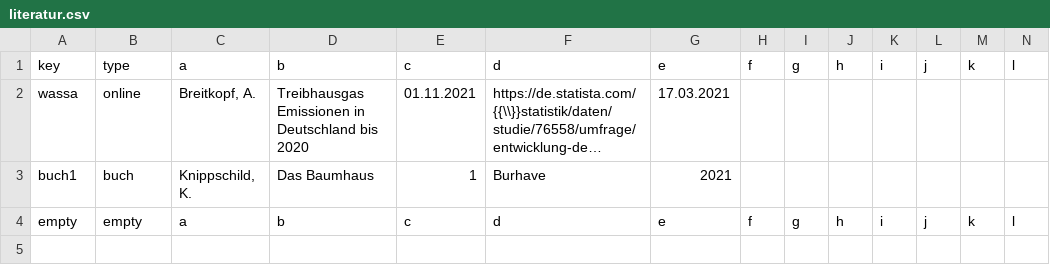
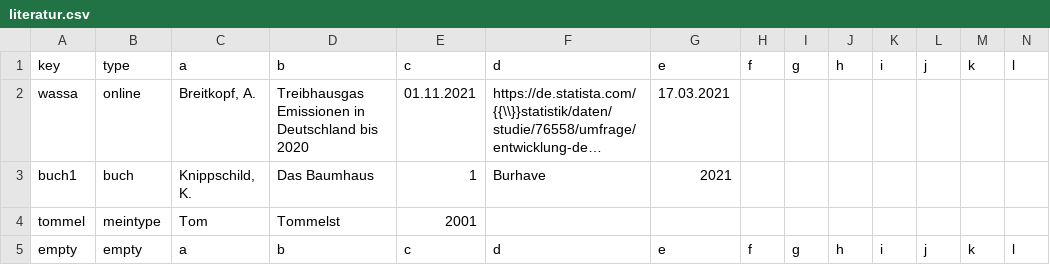
Before and after one commit to TimoSto/latexWissenschaftlichesArbeiten, a CSV file: literatur.csv, drawn as a sheet; only a part is shown; long unchanged cells end in …; rows hold the shown columns only; the diff names each change by its address in the sheet, - before the commit and + after, or states it on an @@ line.

Commit message:
add Entry

```diff
--- a/literatur.csv
+++ b/literatur.csv
+row 4: tommel | meintype | Tom | Tommelst | 2001
```
Also changed, not shown: 11 other files.
